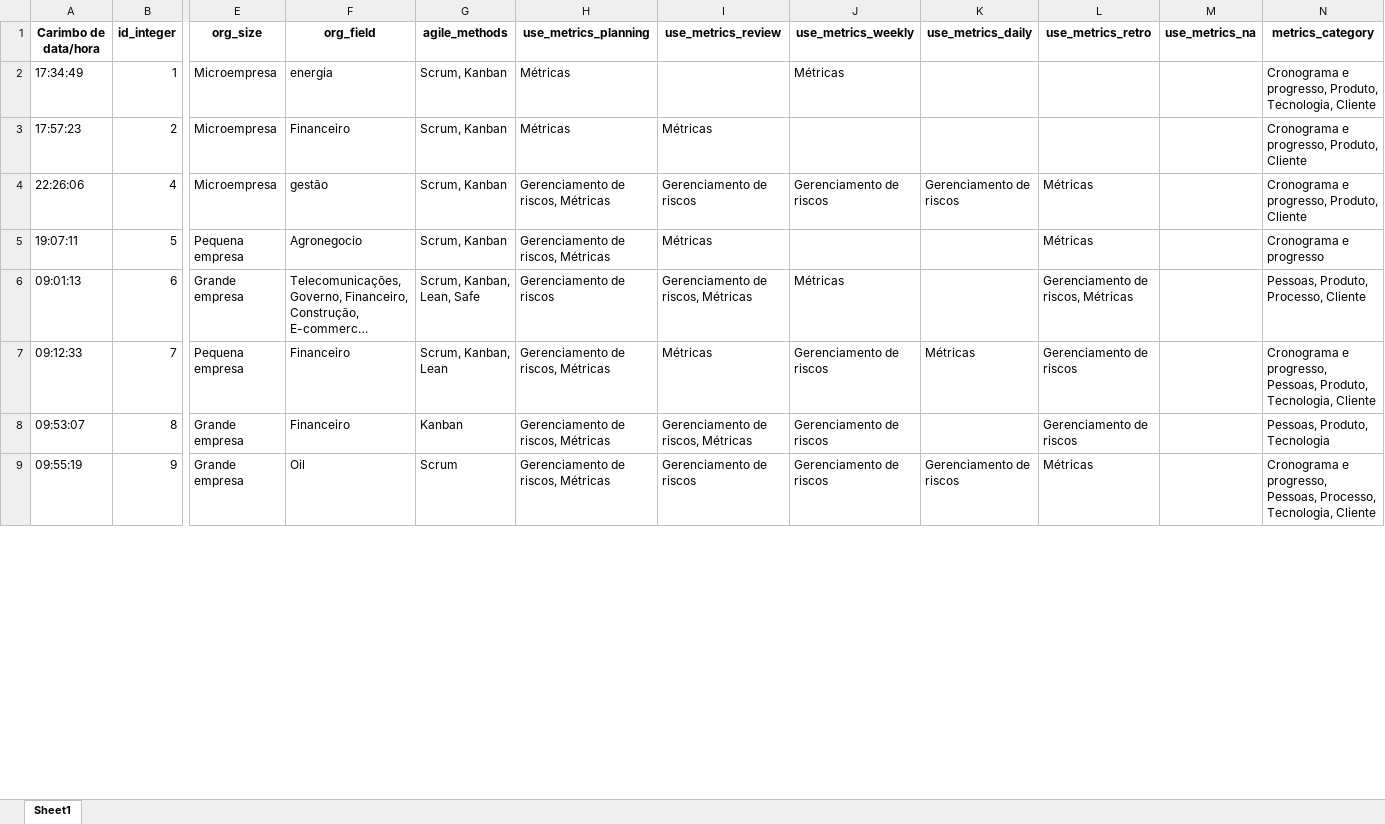
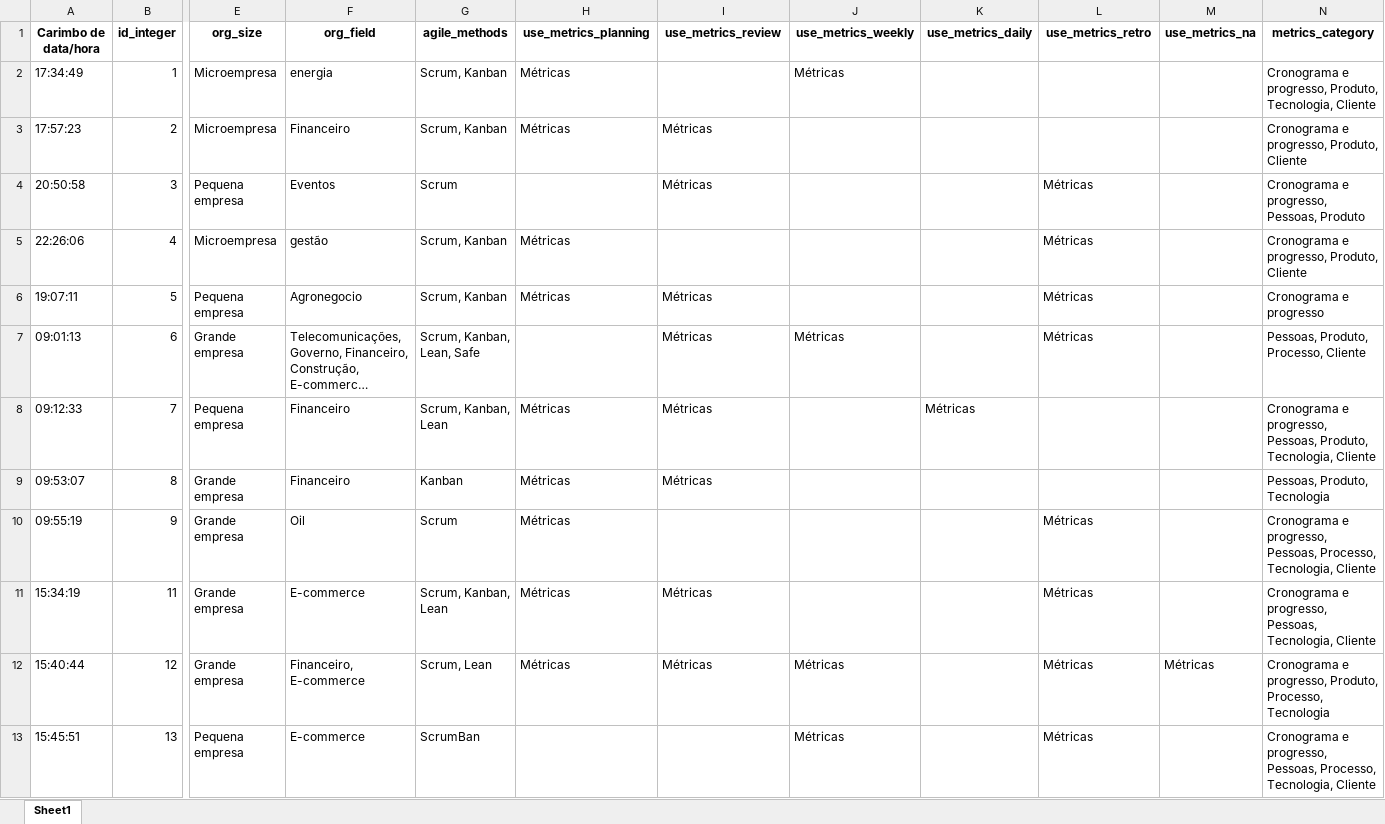
Before and after one commit to viniciuslunardi/tcc, an Excel workbook: collaborative_filtering/updated_dataset.xlsx, sheet Sheet1, drawn as a sheet; only a part is shown, gaps mark what is left out; long unchanged cells end in …; values as stored, in another font and other column widths than the file's, no borders; addresses are those after the commit; rows hold the shown columns only; the diff covers the shown part only; the diff names each change by its address in the sheet, - before the commit and + after, or states it on an @@ line.

Commit message:
adding pre-processing for collaborative filtering

```diff
--- a/collaborative_filtering/updated_dataset.xlsx (sheet Sheet1)
+++ b/collaborative_filtering/updated_dataset.xlsx (sheet Sheet1)
+row 4: 20:50:58 | 3 | Pequena empresa | Eventos | Scrum |  | Métricas |  |  | Métricas |  | Cronograma e progresso, Pessoas, Produto
-H5:H6 (use_metrics_planning): Gerenciamento de riscos, Métricas
+H5:H6 (use_metrics_planning): Métricas
-I5 (use_metrics_review): Gerenciamento de riscos
+I5 (use_metrics_review): (empty)
-J5 (use_metrics_weekly): Gerenciamento de riscos
+J5 (use_metrics_weekly): (empty)
-K5 (use_metrics_daily): Gerenciamento de riscos
+K5 (use_metrics_daily): (empty)
-H7 (use_metrics_planning): Gerenciamento de riscos
+H7 (use_metrics_planning): (empty)
-I7 (use_metrics_review): Gerenciamento de riscos, Métricas
+I7 (use_metrics_review): Métricas
-L7 (use_metrics_retro): Gerenciamento de riscos, Métricas
+L7 (use_metrics_retro): Métricas
-H8:H10 (use_metrics_planning): Gerenciamento de riscos, Métricas
+H8:H10 (use_metrics_planning): Métricas
-J8:J10 (use_metrics_weekly): Gerenciamento de riscos
+J8:J10 (use_metrics_weekly): (empty)
-L8:L9 (use_metrics_retro): Gerenciamento de riscos
+L8:L9 (use_metrics_retro): (empty)
-I9 (use_metrics_review): Gerenciamento de riscos, Métricas
+I9 (use_metrics_review): Métricas
-I10 (use_metrics_review): Gerenciamento de riscos
+I10 (use_metrics_review): (empty)
-K10 (use_metrics_daily): Gerenciamento de riscos
+K10 (use_metrics_daily): (empty)
+row 11: 15:34:19 | 11 | Grande empresa | E-commerce | Scrum, Kanban, Lean | Métricas | Métricas |  |  | Métricas |  | Cronograma e progresso, Pessoas, Tecnologia, Cliente
+row 12: 15:40:44 | 12 | Grande empresa | Financeiro, E-commerce | Scrum, Lean | Métricas | Métricas | Métricas |  | Métricas | Métricas | Cronograma e progresso, Produto, Processo, Tecnologia
+row 13: 15:45:51 | 13 | Pequena empresa | E-commerce | ScrumBan |  |  | Métricas |  | Métricas |  | Cronograma e progresso, Pessoas, Processo, Tecnologia, Cliente
```
Also changed, not shown: 71 added rows and 319 edited cells elsewhere in this sheet, collaborative_filtering/cleaned_dataset.xlsx, 5 other files.
